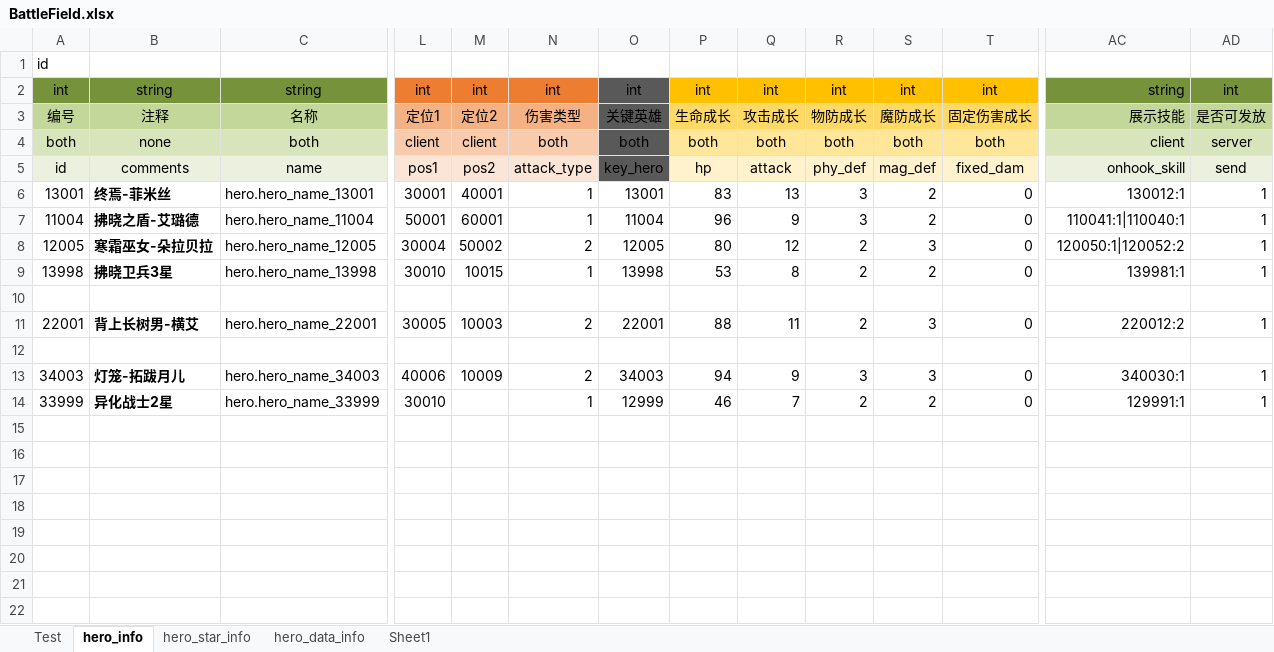
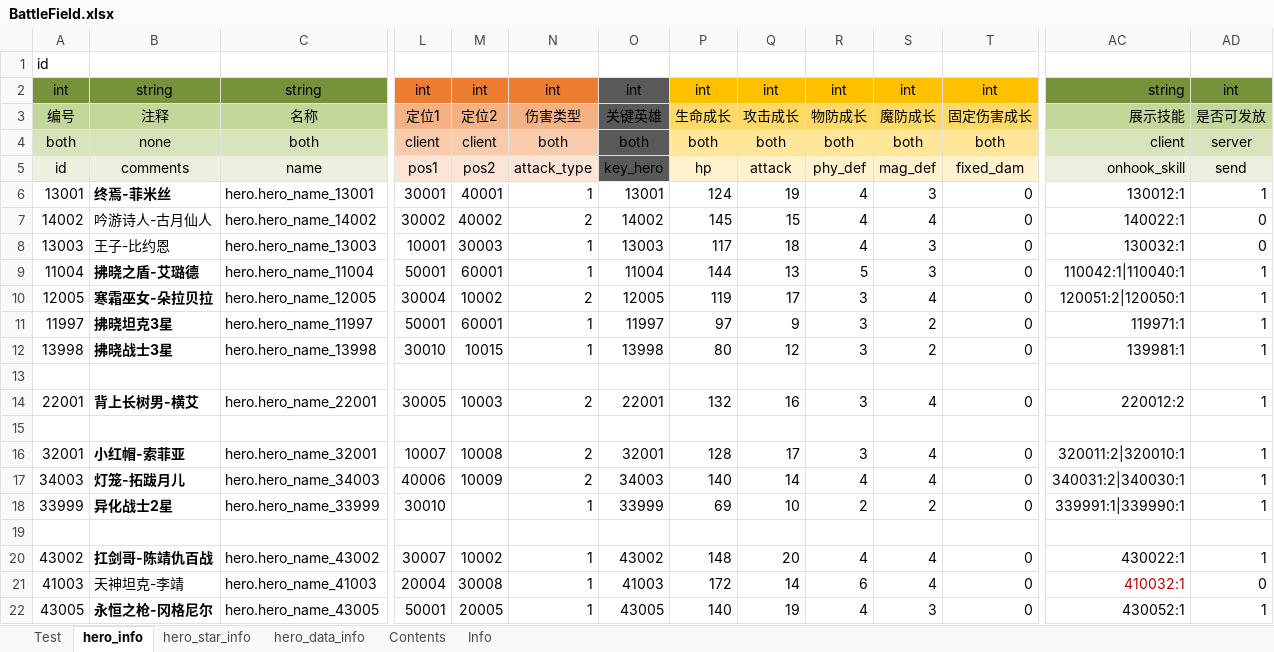
Before and after one commit to Tillfore/Turn-basedBattleSimuBook, an Excel workbook: BattleField.xlsx, sheet hero_info, drawn as a sheet; only a part is shown, gaps mark what is left out; values as stored, in another font and other column widths than the file's, no borders; addresses are those after the commit; rows hold the shown columns only; the diff names each change by its address in the sheet, - before the commit and + after, or states it on an @@ line.

```diff
--- a/BattleField.xlsx (sheet hero_info)
+++ b/BattleField.xlsx (sheet hero_info)
-sheet tab: Sheet1
+sheet tab: Contents
+sheet tab: Info
-P6: 83
+P6: 124
-Q6: 13
+Q6: 19
-R6: 3
+R6: 4
-S6: 2
+S6: 3
+row 7: 14002 | 吟游诗人-古月仙人 | hero.hero_name_14002 | 30002 | 40002 | 2 | 14002 | 145 | 15 | 4 | 4 | 0 | 140022:1 | 0
+row 8: 13003 | 王子-比约恩 | hero.hero_name_13003 | 10001 | 30003 | 1 | 13003 | 117 | 18 | 4 | 3 | 0 | 130032:1 | 0
-P9: 96
+P9: 144
-Q9: 9
+Q9: 13
-R9: 3
+R9: 5
-S9: 2
+S9: 3
-AC9: 110041:1|110040:1
+AC9: 110042:1|110040:1
-M10: 50002
+M10: 10002
-P10: 80
+P10: 119
-Q10: 12
+Q10: 17
-R10: 2
+R10: 3
-S10: 3
+S10: 4
-AC10: 120050:1|120052:2
+AC10: 120051:2|120050:1
+row 11: 11997 | 拂晓坦克3星 | hero.hero_name_11997 | 50001 | 60001 | 1 | 11997 | 97 | 9 | 3 | 2 | 0 | 119971:1 | 1
-B12: 拂晓卫兵3星
+B12: 拂晓战士3星
-P12: 53
+P12: 80
-Q12: 8
+Q12: 12
-R12: 2
+R12: 3
-P14: 88
+P14: 132
-Q14: 11
+Q14: 16
-R14: 2
+R14: 3
-S14: 3
+S14: 4
+row 16: 32001 | 小红帽-索菲亚 | hero.hero_name_32001 | 10007 | 10008 | 2 | 32001 | 128 | 17 | 3 | 4 | 0 | 320011:2|320010:1 | 1
-P17: 94
+P17: 140
-Q17: 9
+Q17: 14
-R17: 3
+R17: 4
-S17: 3
+S17: 4
-AC17: 340030:1
+AC17: 340031:2|340030:1
-O18: 12999
+O18: 33999
-P18: 46
+P18: 69
-Q18: 7
+Q18: 10
-AC18: 129991:1
+AC18: 339991:1|339990:1
+row 19: (empty)
+row 20: 43002 | 扛剑哥-陈靖仇百战 | hero.hero_name_43002 | 30007 | 10002 | 1 | 43002 | 148 | 20 | 4 | 4 | 0 | 430022:1 | 1
+row 21: 41003 | 天神坦克-李靖 | hero.hero_name_41003 | 20004 | 30008 | 1 | 41003 | 172 | 14 | 6 | 4 | 0 | 410032:1 | 0
+row 22: 43005 | 永恒之枪-冈格尼尔 | hero.hero_name_43005 | 50001 | 20005 | 1 | 43005 | 140 | 19 | 4 | 3 | 0 | 430052:1 | 1
```
Also changed, not shown: sheet hero_data_info, sheet Test, sheet hero_star_info, formulas that keep their value, 3 other files.
